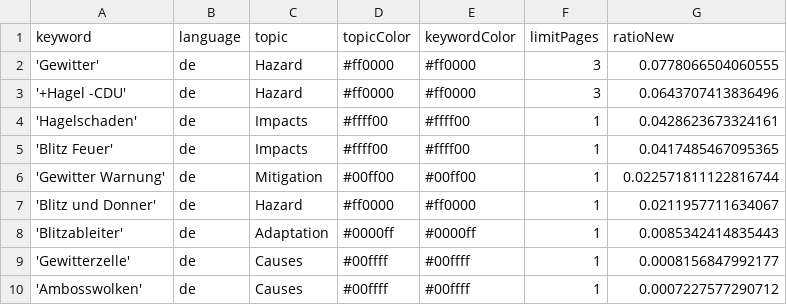
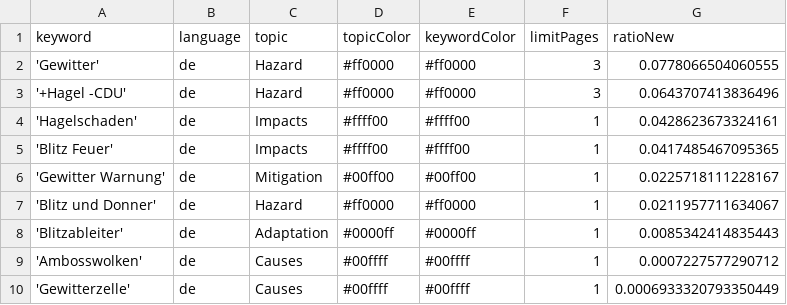
Before and after one commit to friedhumb-news/thunderstormIsComing, a CSV file: keywords.csv, drawn as a sheet.

Commit message:
Commit from GitHub Actions (harvest:0.0)

```diff
--- a/keywords.csv
+++ b/keywords.csv
@@ -5,6 +5,6 @@ keyword,language,topic,topicColor,keywordColor,limitPages,ratioNew
 'Blitz Feuer',de,Impacts,#ffff00,#ffff00,1,0.0417485467095365
-'Gewitter Warnung',de,Mitigation,#00ff00,#00ff00,1,0.022571811122816744
+'Gewitter Warnung',de,Mitigation,#00ff00,#00ff00,1,0.0225718111228167
 'Blitz und Donner',de,Hazard,#ff0000,#ff0000,1,0.0211957711634067
 'Blitzableiter',de,Adaptation,#0000ff,#0000ff,1,0.0085342414835443
-'Gewitterzelle',de,Causes,#00ffff,#00ffff,1,0.0008156847992177
 'Ambosswolken',de,Causes,#00ffff,#00ffff,1,0.0007227577290712
+'Gewitterzelle',de,Causes,#00ffff,#00ffff,1,0.0006933320793350449
```
